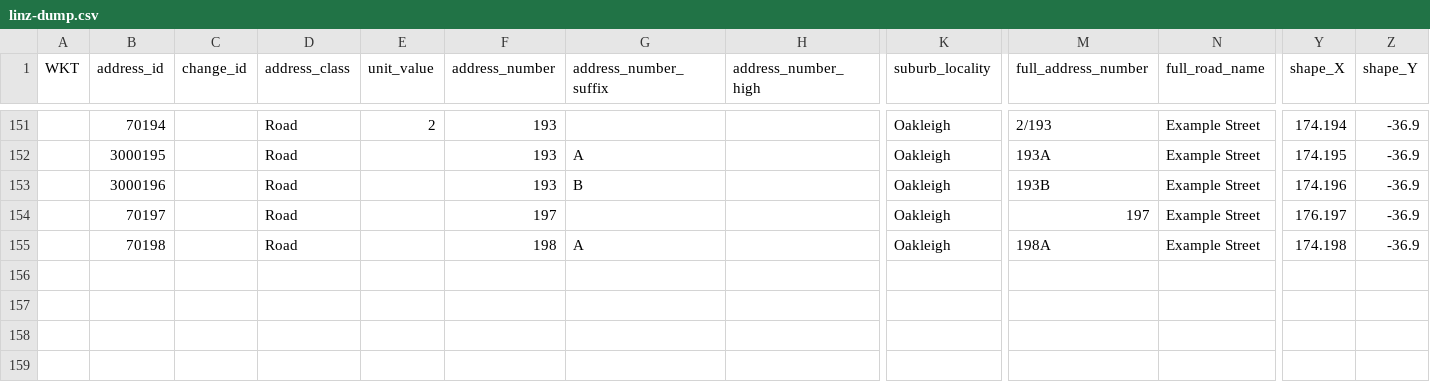
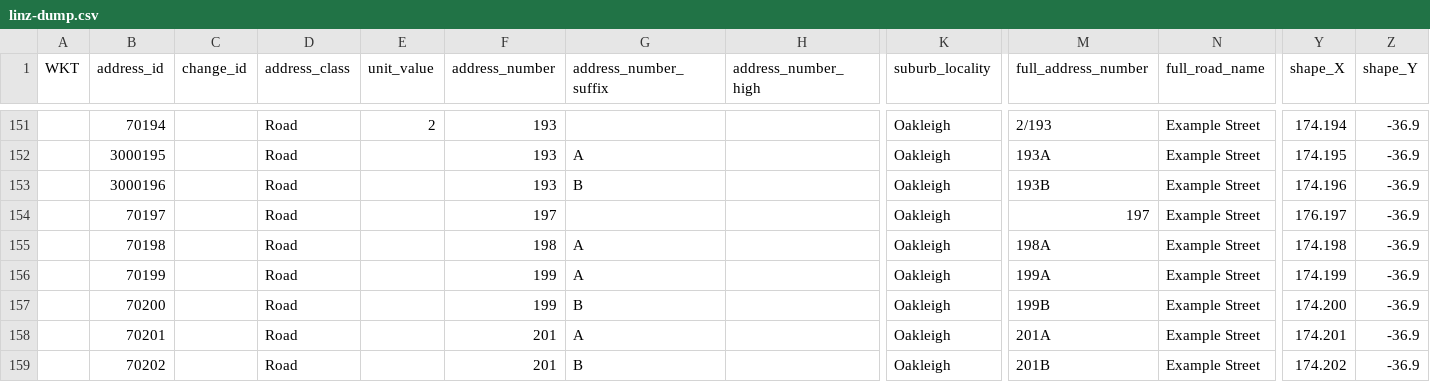
Before and after one commit to osm-nz/linz-address-import, a CSV file: src/__tests__/mock/linz-dump.csv, drawn as a sheet; only a part is shown, gaps mark what is left out; rows hold the shown columns only; the diff names each change by its address in the sheet, - before the commit and + after, or states it on an @@ line.

Commit message:
support `linz:stack=yes` to request addresses to be stacked

```diff
--- a/src/__tests__/mock/linz-dump.csv
+++ b/src/__tests__/mock/linz-dump.csv
+row 156:  | 70199 |  | Road |  | 199 | A |  | Oakleigh | 199A | Example Street | 174.199 | -36.9
+row 157:  | 70200 |  | Road |  | 199 | B |  | Oakleigh | 199B | Example Street | 174.200 | -36.9
+row 158:  | 70201 |  | Road |  | 201 | A |  | Oakleigh | 201A | Example Street | 174.201 | -36.9
+row 159:  | 70202 |  | Road |  | 201 | B |  | Oakleigh | 201B | Example Street | 174.202 | -36.9
```
Also changed, not shown: 13 other files.
